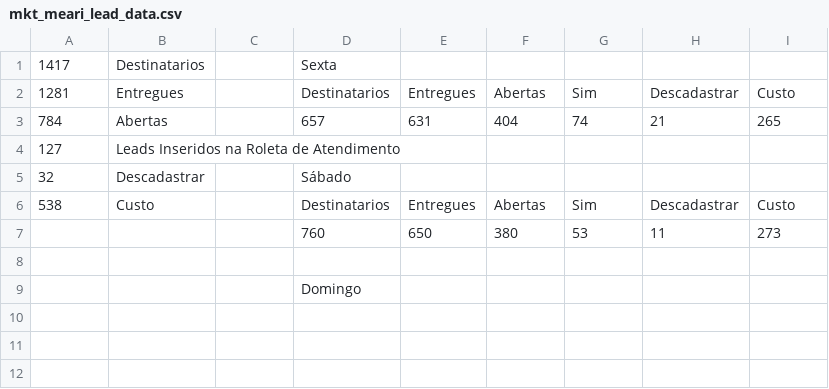
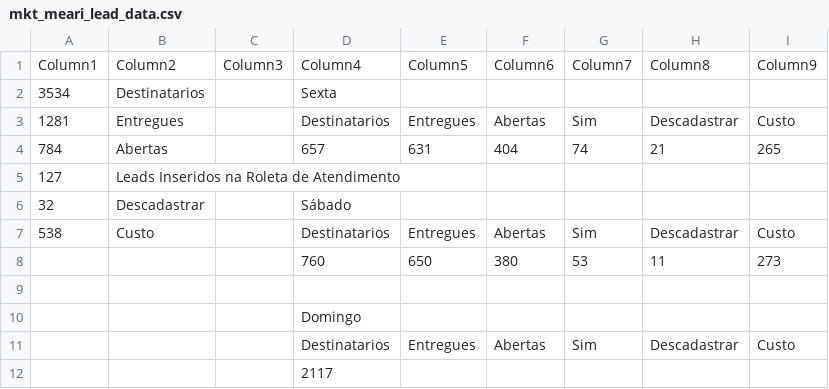
Before and after one commit to leadzsoftware/leaddata, a CSV file: mkt_meari_lead_data.csv, drawn as a sheet.

Commit message:
leaddata

```diff
--- a/mkt_meari_lead_data.csv
+++ b/mkt_meari_lead_data.csv
@@ -1,2 +1,3 @@
-1417,Destinatarios,,Sexta,,,,,
+Column1,Column2,Column3,Column4,Column5,Column6,Column7,Column8,Column9
+3534,Destinatarios,,Sexta,,,,,
 1281,Entregues,,Destinatarios,Entregues,Abertas,Sim,Descadastrar,Custo
@@ -9 +10,3 @@
 ,,,Domingo,,,,,
+,,,Destinatarios,Entregues,Abertas,Sim,Descadastrar,Custo
+,,,2117,,,,,
```
